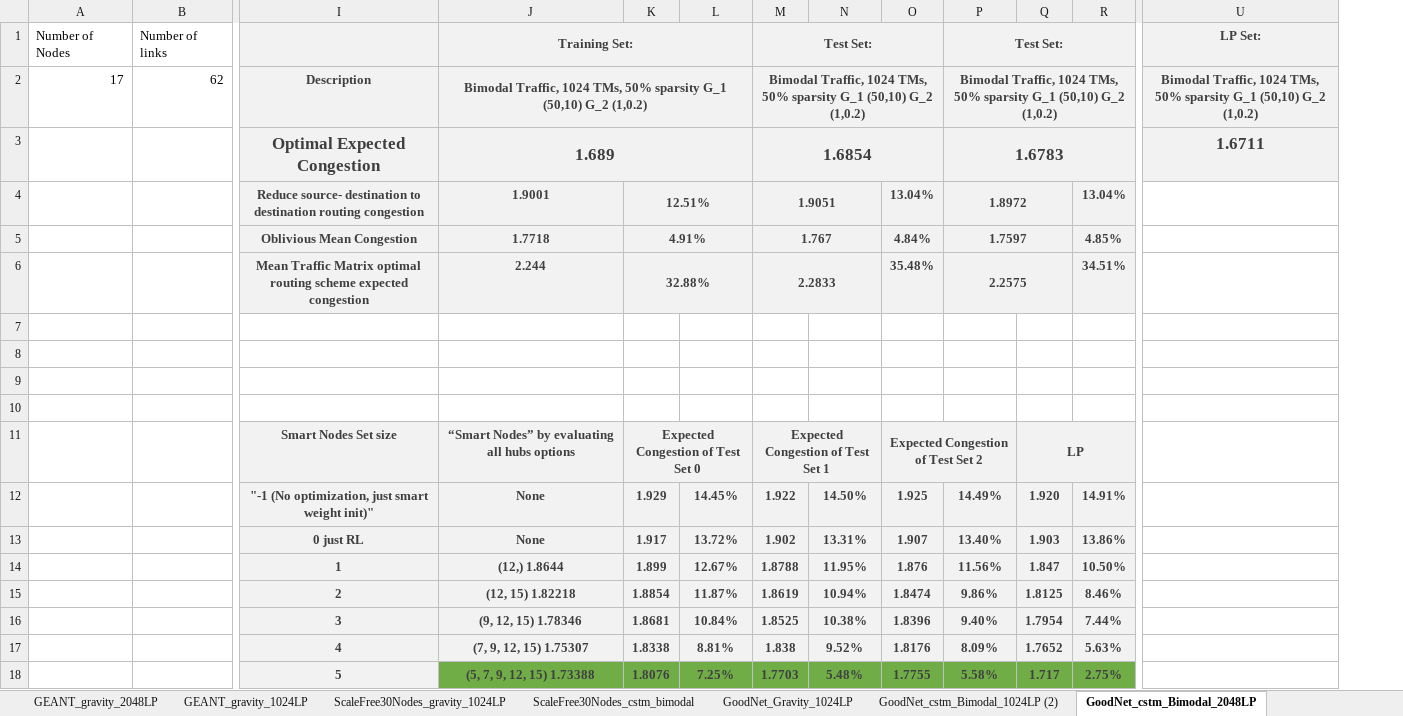
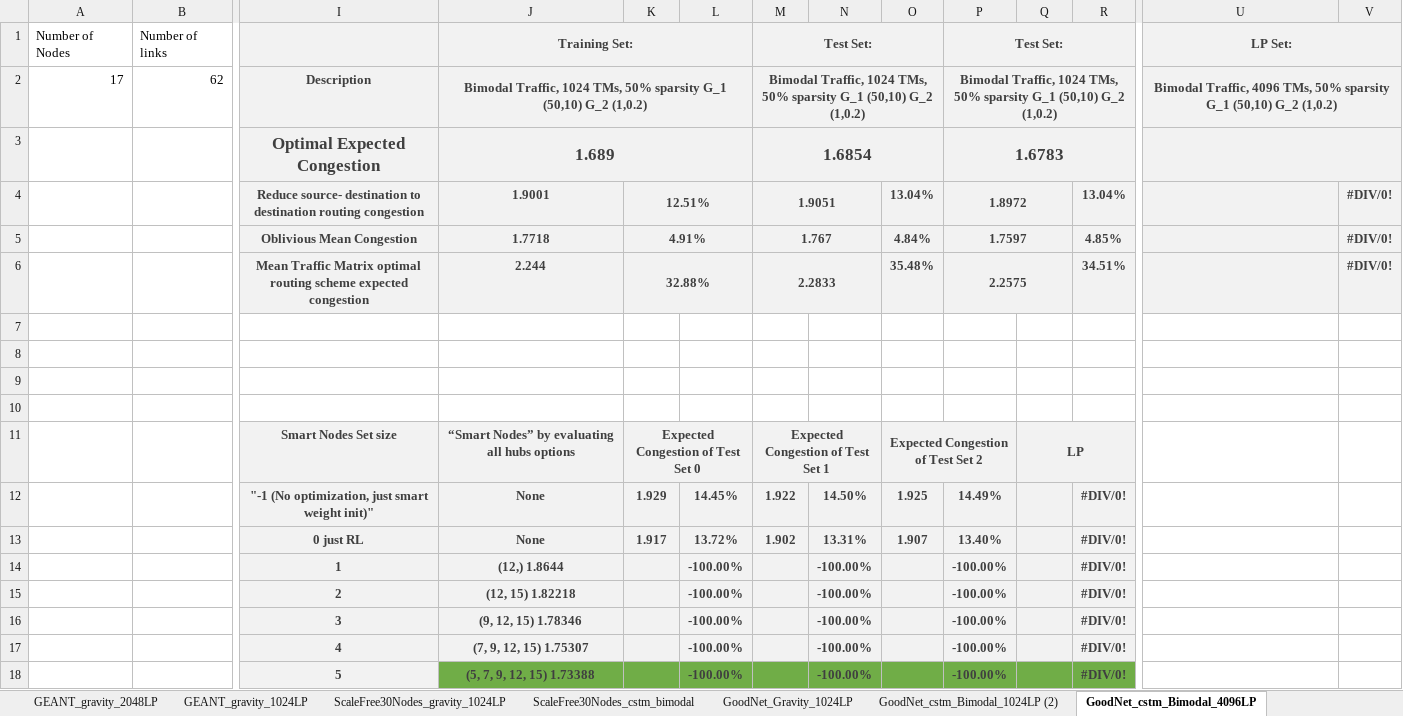
Before and after one commit to idoyehe/hybrid_routing_KNERUL, an Excel workbook: Smart_Nodes_Routing/Evaluations.xlsx, sheet GoodNet_cstm_Bimodal_4096LP, drawn as a sheet; only a part is shown, gaps mark what is left out; values as stored, in another font and other column widths than the file's, no borders; charts and pictures not drawn; removed rows and columns are numbered as before the commit, all else as after; rows hold the shown columns only; the diff names each change by its address in the sheet, - before the commit and + after, or states it on an @@ line.

```diff
--- a/Smart_Nodes_Routing/Evaluations.xlsx (sheet GoodNet_cstm_Bimodal_4096LP)
+++ b/Smart_Nodes_Routing/Evaluations.xlsx (sheet GoodNet_cstm_Bimodal_4096LP)
-sheet tab: GoodNet_cstm_Bimodal_2048LP
+sheet tab: GoodNet_cstm_Bimodal_4096LP
+column V, rows 4-6: all #DIV/0!
+U1:V1 merged
-U2: Bimodal Traffic, 1024 TMs, 50%…
+U2: Bimodal Traffic, 4096 TMs, 50%…
+U2:V2 merged
-U3: 1.6711
+U3: (empty)
+U3:V3 merged
-U4:U6 fill: none
+U4:U6 fill: #F2F2F2
-Q12: 1.920
+Q12: (empty)
-R12: 14.91%
+R12: #DIV/0!
-Q13: 1.903
+Q13: (empty)
-R13: 13.86%
+R13: #DIV/0!
-row 14:  |  | 1 | (12,) 1.8644 | 1.899 | 12.67% | 1.8788 | 11.95% | 1.876 | 11.56% | 1.847 | 10.50%
-row 15:  |  | 2 | (12, 15) 1.82218 | 1.8854 | 11.87% | 1.8619 | 10.94% | 1.8474 | 9.86% | 1.8125 | 8.46%
-row 16:  |  | 3 | (9, 12, 15) 1.78346 | 1.8681 | 10.84% | 1.8525 | 10.38% | 1.8396 | 9.40% | 1.7954 | 7.44%
-row 17:  |  | 4 | (7, 9, 12, 15) 1.75307 | 1.8338 | 8.81% | 1.838 | 9.52% | 1.8176 | 8.09% | 1.7652 | 5.63%
-row 18:  |  | 5 | (5, 7, 9, 12, 15) 1.73388 | 1.8076 | 7.25% | 1.7703 | 5.48% | 1.7755 | 5.58% | 1.717 | 2.75%
+row 14:  |  | 1 | (12,) 1.8644 |  | -100.00% |  | -100.00% |  | -100.00% |  | #DIV/0!
+row 15:  |  | 2 | (12, 15) 1.82218 |  | -100.00% |  | -100.00% |  | -100.00% |  | #DIV/0!
+row 16:  |  | 3 | (9, 12, 15) 1.78346 |  | -100.00% |  | -100.00% |  | -100.00% |  | #DIV/0!
+row 17:  |  | 4 | (7, 9, 12, 15) 1.75307 |  | -100.00% |  | -100.00% |  | -100.00% |  | #DIV/0!
+row 18:  |  | 5 | (5, 7, 9, 12, 15) 1.73388 |  | -100.00% |  | -100.00% |  | -100.00% |  | #DIV/0!
```
Also changed, not shown: sheet Claranet_cstm_bimodal_4096LP, sheet Claranet_cstm_bimodal_1024LP, sheet ScaleFree30Nodes_gravity_1024LP, sheet ScaleFree30Nodes_cstm_bimodal, sheet GoodNet_Gravity_1024LP, sheet GoodNet_cstm_Bimodal_1024LP (2), 6 more sheets, other sheet tabs, charts or pictures, 13 other files.
